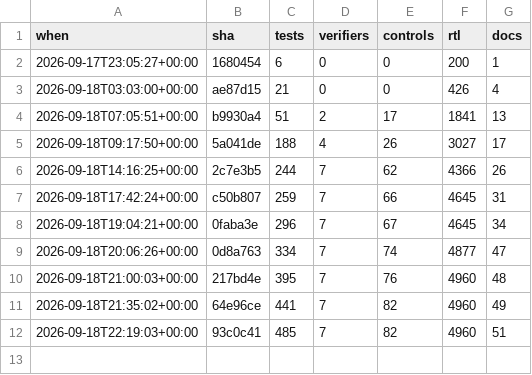
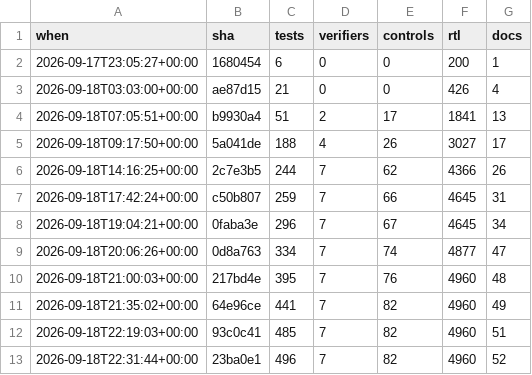
Before and after one commit to 2AMLogic/gf180-monosynth, a CSV file: docs/scorecard/history.csv, drawn as a sheet; the diff names each change by its address in the sheet, - before the commit and + after, or states it on an @@ line.

```diff
--- a/docs/scorecard/history.csv
+++ b/docs/scorecard/history.csv
+row 13: 2026-09-18T22:31:44+00:00 | 23ba0e1 | 496 | 7 | 82 | 4960 | 52
```
Also changed, not shown: 2 other files.
